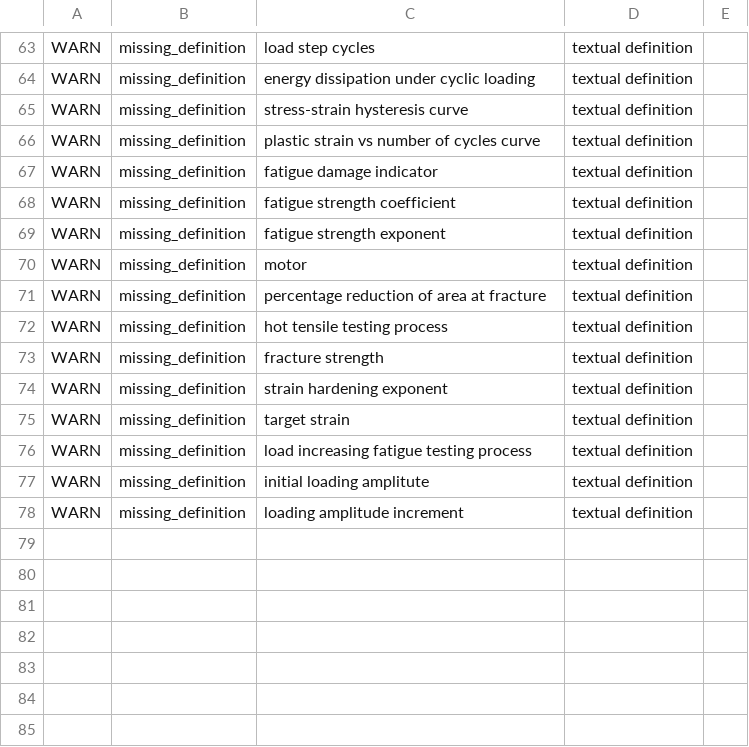
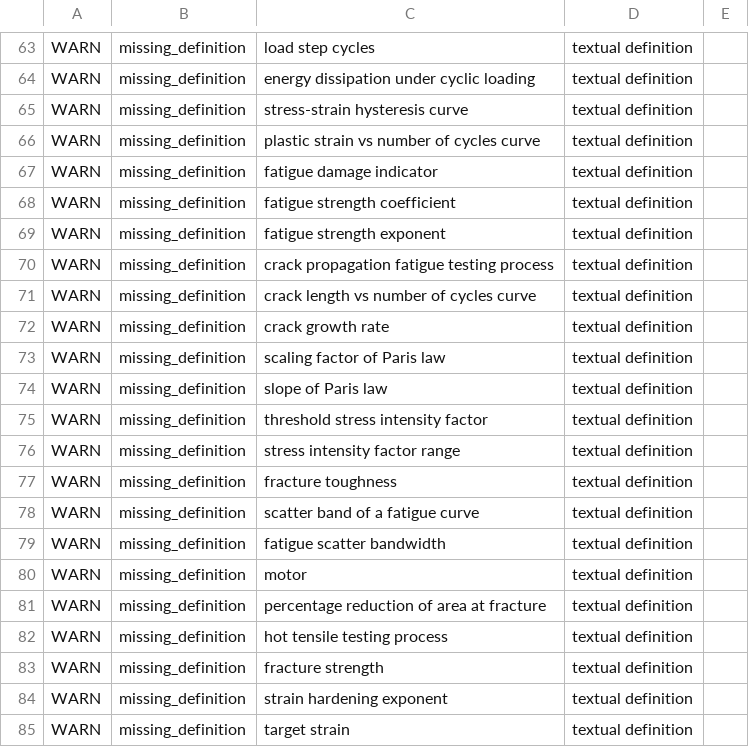
Before and after one commit to materialdigital/DiStEL-Mechanical-Testing-Ontology, a TSV file: src/ontology/reports/distel-mech-edit.owl-obo-report.tsv, drawn as a sheet; only a part is shown, gaps mark what is left out; the shorter side is filled out with more unchanged rows; the diff names each change by its address in the sheet, - before the commit and + after, or states it on an @@ line.

```diff
--- a/src/ontology/reports/distel-mech-edit.owl-obo-report.tsv
+++ b/src/ontology/reports/distel-mech-edit.owl-obo-report.tsv
+row 70: WARN | missing_definition | crack propagation fatigue testing process | textual definition
+row 71: WARN | missing_definition | crack length vs number of cycles curve | textual definition
+row 72: WARN | missing_definition | crack growth rate | textual definition
+row 73: WARN | missing_definition | scaling factor of Paris law | textual definition
+row 74: WARN | missing_definition | slope of Paris law | textual definition
+row 75: WARN | missing_definition | threshold stress intensity factor | textual definition
+row 76: WARN | missing_definition | stress intensity factor range | textual definition
+row 77: WARN | missing_definition | fracture toughness | textual definition
+row 78: WARN | missing_definition | scatter band of a fatigue curve | textual definition
+row 79: WARN | missing_definition | fatigue scatter bandwidth | textual definition
```
Also changed, not shown: 17 other files.
